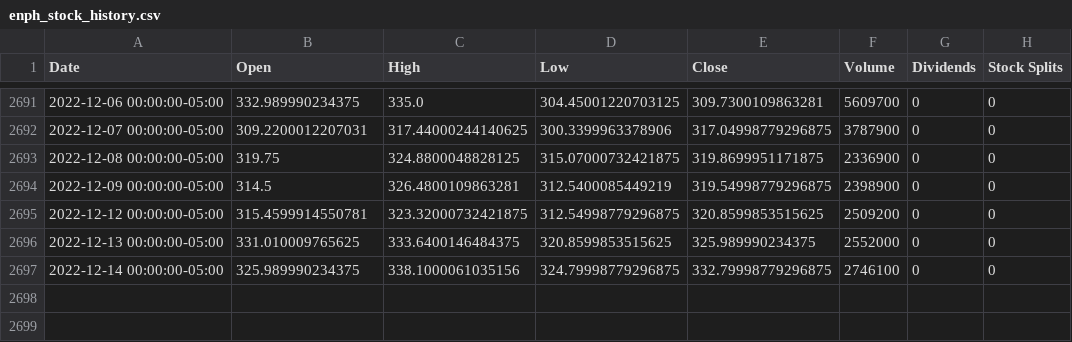
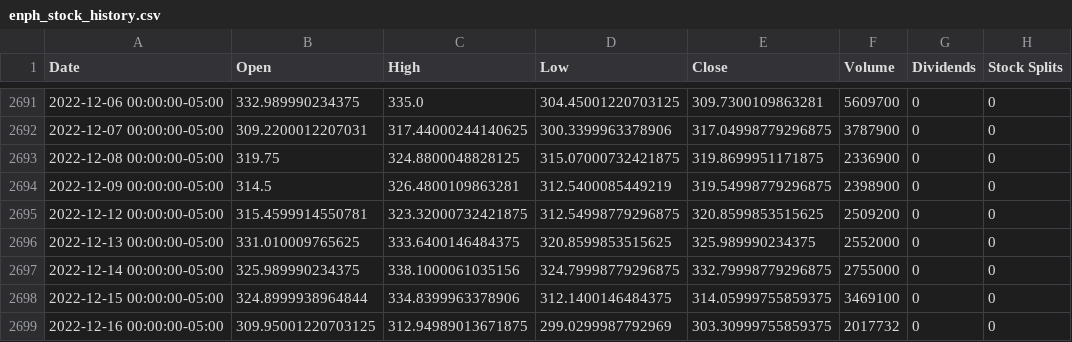
Before and after one commit to FernandoEE/EECS6893_Daily_Financial_Aid, a CSV file: Financial_Data/enph_stock_history.csv, drawn as a sheet; only a part is shown, gaps mark what is left out.

```diff
--- a/Financial_Data/enph_stock_history.csv
+++ b/Financial_Data/enph_stock_history.csv
@@ -2696,2 +2696,4 @@ Date,Open,High,Low,Close,Volume,Dividends,Stock Splits
 2022-12-13 00:00:00-05:00,331.010009765625,333.6400146484375,320.8599853515625,325.989990234375,2552000,0,0
-2022-12-14 00:00:00-05:00,325.989990234375,338.1000061035156,324.79998779296875,332.79998779296875,2746100,0,0
+2022-12-14 00:00:00-05:00,325.989990234375,338.1000061035156,324.79998779296875,332.79998779296875,2755000,0,0
+2022-12-15 00:00:00-05:00,324.8999938964844,334.8399963378906,312.1400146484375,314.05999755859375,3469100,0,0
+2022-12-16 00:00:00-05:00,309.95001220703125,312.94989013671875,299.0299987792969,303.30999755859375,2017732,0,0
```
Also changed, not shown: Financial_Data/four_stock_history.csv, Financial_Data/on_stock_history.csv, 7 other files.
